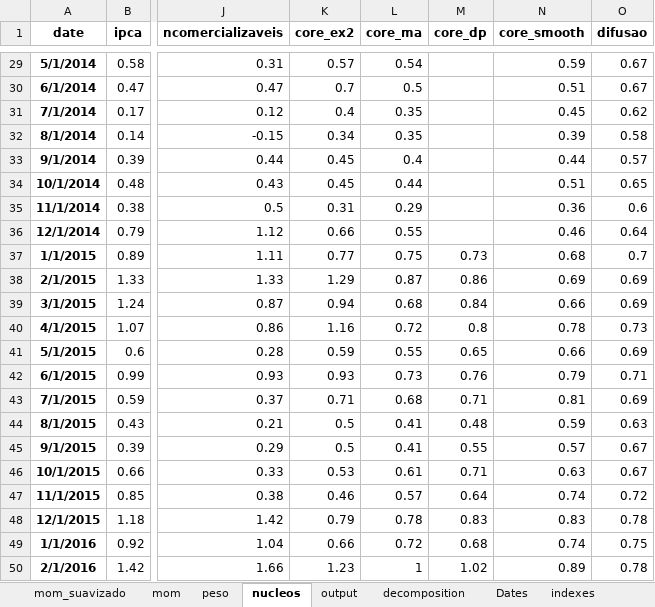
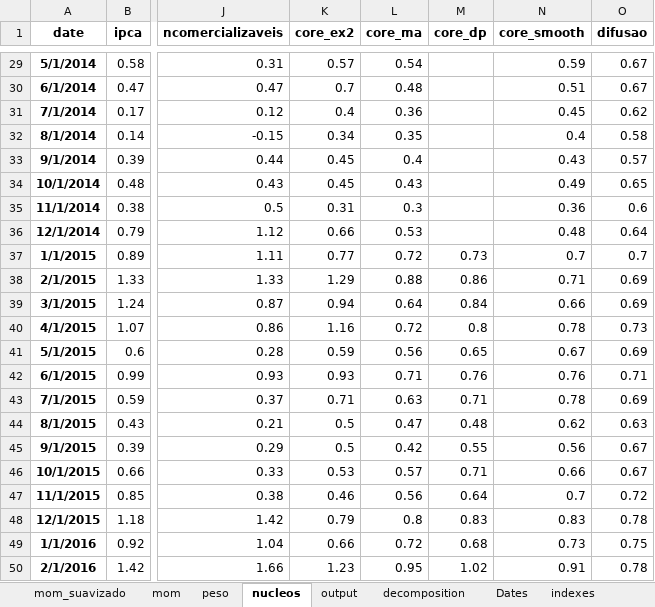
Before and after one commit to crosal-research/ipca, an Excel workbook: ipca.xlsx, sheet nucleos, drawn as a sheet; only a part is shown, gaps mark what is left out; values as stored, in another font and other column widths than the file's, no borders; the diff covers the shown part only; the diff names each change by its address in the sheet, - before the commit and + after, or states it on an @@ line.

```diff
--- a/ipca.xlsx (sheet nucleos)
+++ b/ipca.xlsx (sheet nucleos)
-L30 (core_ma): 0.5
+L30 (core_ma): 0.48
-L31 (core_ma): 0.35
+L31 (core_ma): 0.36
-N32 (core_smooth): 0.39
+N32 (core_smooth): 0.4
-N33 (core_smooth): 0.44
+N33 (core_smooth): 0.43
-L34 (core_ma): 0.44
+L34 (core_ma): 0.43
-N34 (core_smooth): 0.51
+N34 (core_smooth): 0.49
-L35 (core_ma): 0.29
+L35 (core_ma): 0.3
-L36 (core_ma): 0.55
+L36 (core_ma): 0.53
-N36 (core_smooth): 0.46
+N36 (core_smooth): 0.48
-L37 (core_ma): 0.75
+L37 (core_ma): 0.72
-N37 (core_smooth): 0.68
+N37 (core_smooth): 0.7
-L38 (core_ma): 0.87
+L38 (core_ma): 0.88
-N38 (core_smooth): 0.69
+N38 (core_smooth): 0.71
-L39 (core_ma): 0.68
+L39 (core_ma): 0.64
-L41 (core_ma): 0.55
+L41 (core_ma): 0.56
-N41 (core_smooth): 0.66
+N41 (core_smooth): 0.67
-L42 (core_ma): 0.73
+L42 (core_ma): 0.71
-N42 (core_smooth): 0.79
+N42 (core_smooth): 0.76
-L43 (core_ma): 0.68
+L43 (core_ma): 0.63
-N43 (core_smooth): 0.81
+N43 (core_smooth): 0.78
-L44 (core_ma): 0.41
+L44 (core_ma): 0.47
-N44 (core_smooth): 0.59
+N44 (core_smooth): 0.62
-L45 (core_ma): 0.41
+L45 (core_ma): 0.42
-N45 (core_smooth): 0.57
+N45 (core_smooth): 0.56
-L46 (core_ma): 0.61
+L46 (core_ma): 0.57
-N46 (core_smooth): 0.63
+N46 (core_smooth): 0.66
-L47 (core_ma): 0.57
+L47 (core_ma): 0.56
-N47 (core_smooth): 0.74
+N47 (core_smooth): 0.7
-L48 (core_ma): 0.78
+L48 (core_ma): 0.8
-N49 (core_smooth): 0.74
+N49 (core_smooth): 0.73
-L50 (core_ma): 1
+L50 (core_ma): 0.95
-N50 (core_smooth): 0.89
+N50 (core_smooth): 0.91
```
Also changed, not shown: 1 added row and 57 edited cells elsewhere in this sheet, sheet output, sheet mom, sheet peso, sheet decomposition, sheet Dates, 4 other files.
